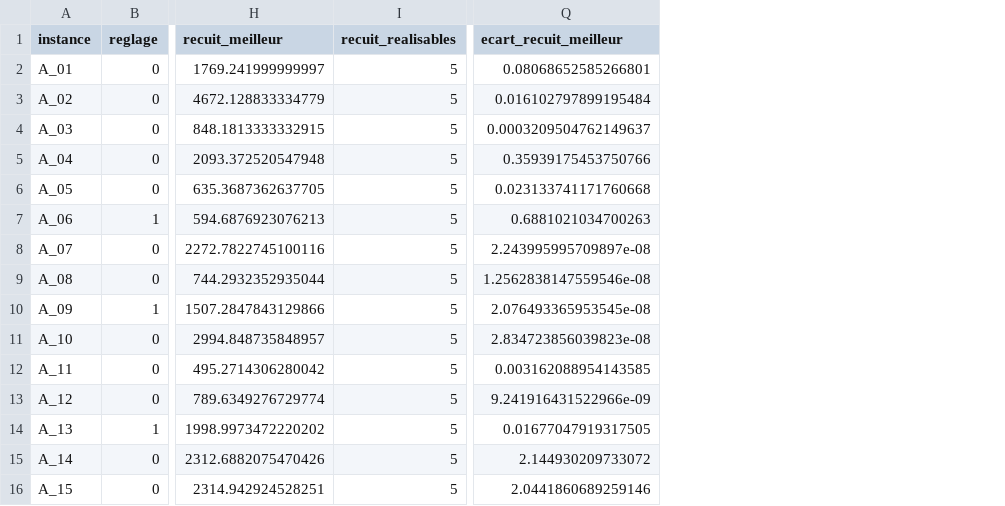
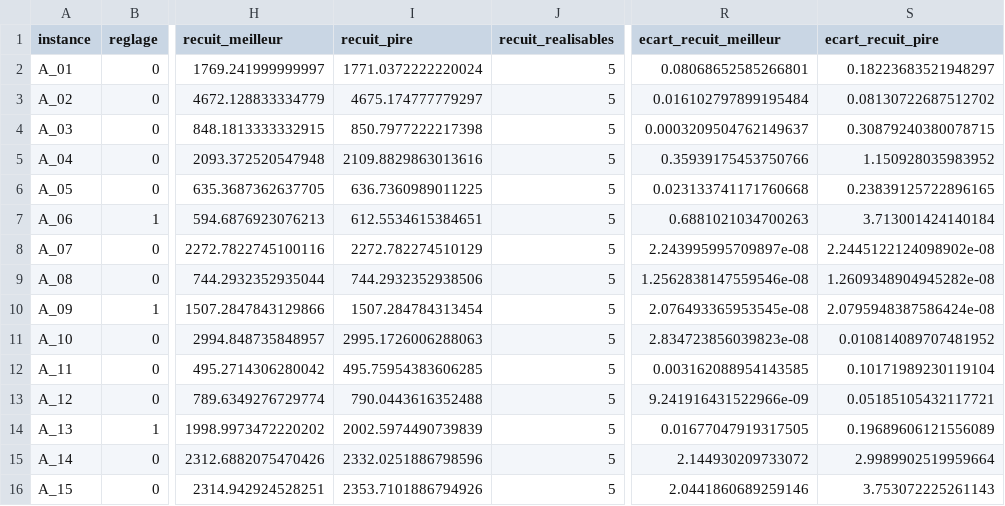
Before and after one commit to Lamine2004Sow/roadef2020, a CSV file: results/tableau.csv, drawn as a sheet; only a part is shown, gaps mark what is left out; the diff names each change by its address in the sheet, - before the commit and + after, or states it on an @@ line.

Commit message:
Graphes 12a, 12b (taille) et 13 (profil de performance)
Colonne taille dans instances.csv (nombre de valeurs de risque), recalculée
pour les 15 instances A. Graphes alimentés par src/tableau.py ; 12b distingue
les instances de réglage, 13 porte sur les 12 instances hors réglage.

```diff
--- a/results/tableau.csv
+++ b/results/tableau.csv
+column I (recuit_pire), rows 2-16: 1771.0372222220024 | 4675.174777779297 | 850.7977222217398 | 2109.8829863013616 | 636.7360989011225 | 612.5534615384651 | 2272.782274510129 | 744.2932352938506 | 1507.284784313454 | 2995.1726006288063 | 495.75954383606285 | 790.0443616352488 | 2002.5974490739839 | 2332.0251886798596 | 2353.7101886794926
+column S (ecart_recuit_pire), rows 2-16: 0.18223683521948297 | 0.08130722687512702 | 0.30879240380078715 | 1.150928035983952 | 0.23839125722896165 | 3.713001424140184 | 2.2445122124098902e-08 | 1.2609348904945282e-08 | 2.0795948387586424e-08 | 0.010814089707481952 | 0.10171989230119104 | 0.05185105432117721 | 0.19689606121556089 | 2.9989902519959664 | 3.753072225261143
```
Also changed, not shown: results/instances.csv, 14 other files.
